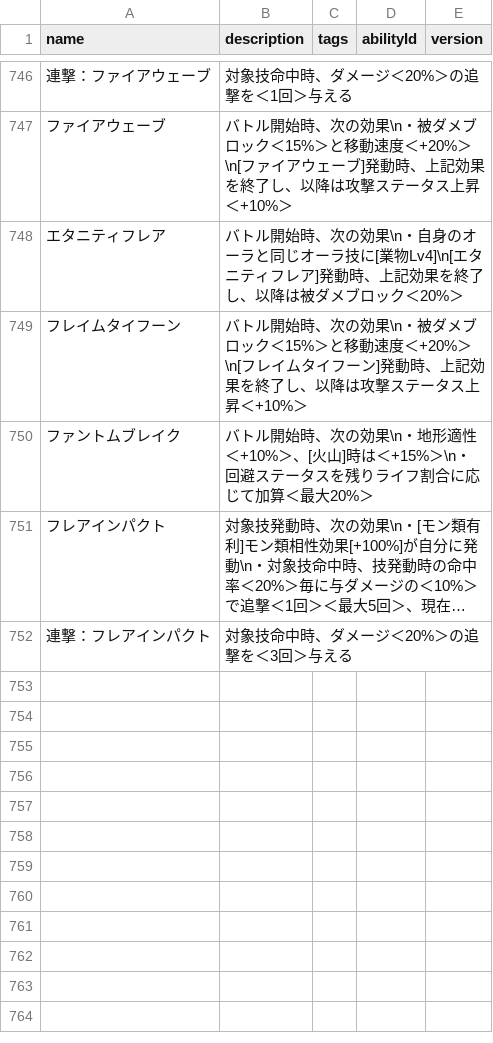
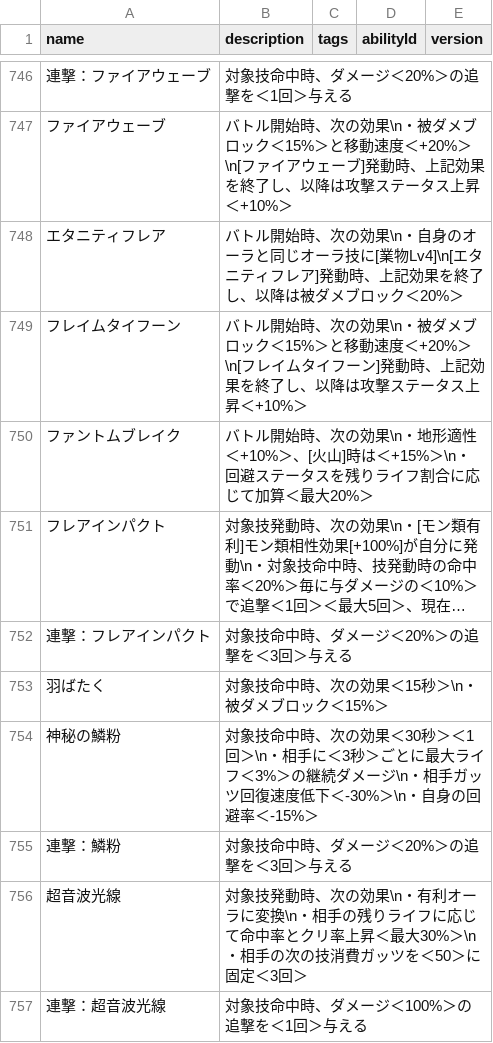
Before and after one commit to oginginlmftv2/line-monster-farm, a TSV file: src/data/_source/skill-abilities.tsv, drawn as a sheet; only a part is shown, gaps mark what is left out; long unchanged cells end in …; the diff names each change by its address in the sheet, - before the commit and + after, or states it on an @@ line.

```diff
--- a/src/data/_source/skill-abilities.tsv
+++ b/src/data/_source/skill-abilities.tsv
+row 753: 羽ばたく | 対象技命中時、次の効果＜15秒＞\n・被ダメブロック＜15%＞
+row 754: 神秘の鱗粉 | 対象技命中時、次の効果＜30秒＞＜1回＞\n・相手に＜3秒＞ごとに最大ライフ＜3%＞の継続ダメージ\n・相手ガッツ回復速度低下＜-30%＞\n・自身の回避率＜-15%＞
+row 755: 連撃：鱗粉 | 対象技命中時、ダメージ＜20%＞の追撃を＜3回＞与える
+row 756: 超音波光線 | 対象技発動時、次の効果\n・有利オーラに変換\n・相手の残りライフに応じて命中率とクリ率上昇＜最大30%＞\n・相手の次の技消費ガッツを＜50＞に固定＜3回＞
+row 757: 連撃：超音波光線 | 対象技命中時、ダメージ＜100%＞の追撃を＜1回＞与える
```
Also changed, not shown: src/data/_source/skills-hinotori.tsv, 34 other files.
